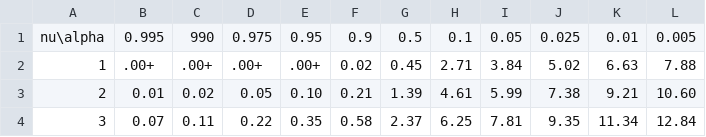
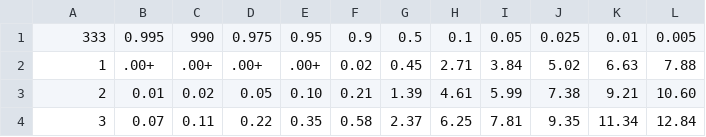
Before and after one commit to gsirokman/chi-square, a CSV file: chi table csv.csv, drawn as a sheet; only a part is shown.

Commit message:
Update chi table csv.csv

```diff
--- a/chi table csv.csv
+++ b/chi table csv.csv
@@ -1,2 +1,2 @@
-nu\alpha,0.995,990,0.975,0.95,0.9,0.5,0.1,0.05,0.025,0.01,0.005
+333,0.995,990,0.975,0.95,0.9,0.5,0.1,0.05,0.025,0.01,0.005
 1,.00+,.00+,.00+,.00+,0.02,0.45,2.71,3.84,5.02,6.63,7.88
```
